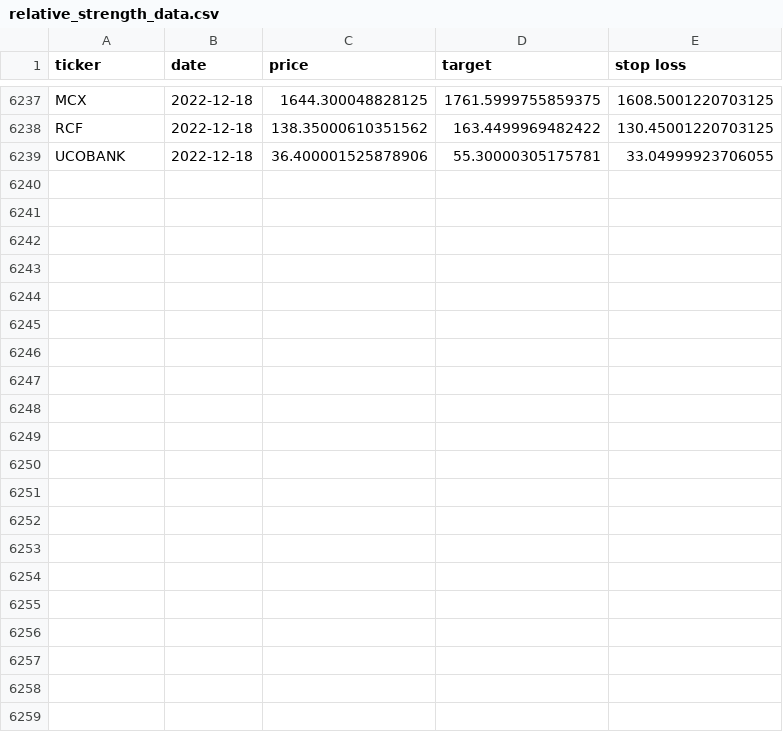
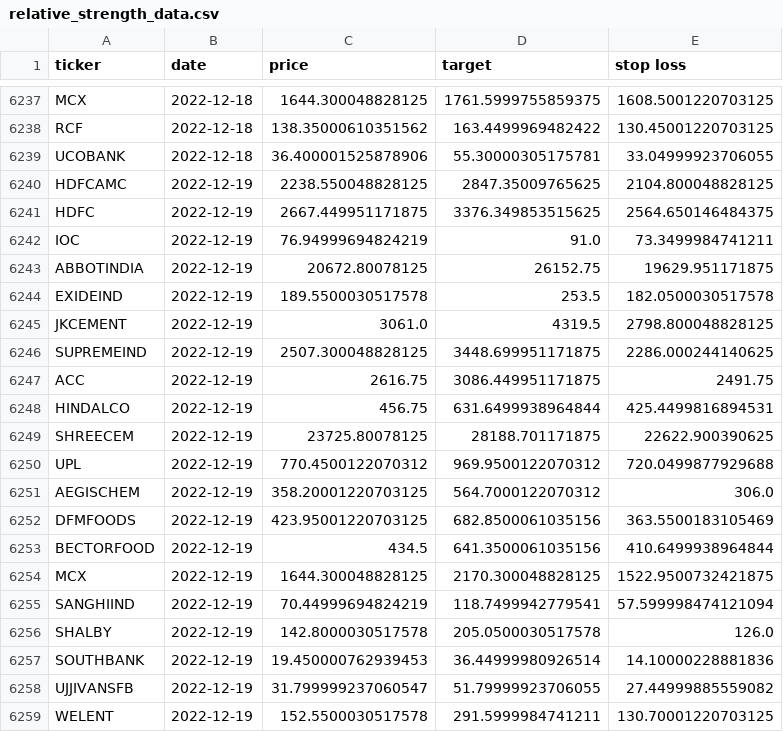
Before and after one commit to sswtlshth/ticker_data, a CSV file: output/relative_strength_data.csv, drawn as a sheet; only a part is shown, gaps mark what is left out; the diff names each change by its address in the sheet, - before the commit and + after, or states it on an @@ line.

Commit message:
automated script

```diff
--- a/output/relative_strength_data.csv
+++ b/output/relative_strength_data.csv
+row 6240: HDFCAMC | 2022-12-19 | 2238.550048828125 | 2847.35009765625 | 2104.800048828125
+row 6241: HDFC | 2022-12-19 | 2667.449951171875 | 3376.349853515625 | 2564.650146484375
+row 6242: IOC | 2022-12-19 | 76.94999694824219 | 91.0 | 73.3499984741211
+row 6243: ABBOTINDIA | 2022-12-19 | 20672.80078125 | 26152.75 | 19629.951171875
+row 6244: EXIDEIND | 2022-12-19 | 189.5500030517578 | 253.5 | 182.0500030517578
+row 6245: JKCEMENT | 2022-12-19 | 3061.0 | 4319.5 | 2798.800048828125
+row 6246: SUPREMEIND | 2022-12-19 | 2507.300048828125 | 3448.699951171875 | 2286.000244140625
+row 6247: ACC | 2022-12-19 | 2616.75 | 3086.449951171875 | 2491.75
+row 6248: HINDALCO | 2022-12-19 | 456.75 | 631.6499938964844 | 425.4499816894531
+row 6249: SHREECEM | 2022-12-19 | 23725.80078125 | 28188.701171875 | 22622.900390625
+row 6250: UPL | 2022-12-19 | 770.4500122070312 | 969.9500122070312 | 720.0499877929688
+row 6251: AEGISCHEM | 2022-12-19 | 358.20001220703125 | 564.7000122070312 | 306.0
+row 6252: DFMFOODS | 2022-12-19 | 423.95001220703125 | 682.8500061035156 | 363.5500183105469
+row 6253: BECTORFOOD | 2022-12-19 | 434.5 | 641.3500061035156 | 410.6499938964844
+row 6254: MCX | 2022-12-19 | 1644.300048828125 | 2170.300048828125 | 1522.9500732421875
+row 6255: SANGHIIND | 2022-12-19 | 70.44999694824219 | 118.7499942779541 | 57.599998474121094
+row 6256: SHALBY | 2022-12-19 | 142.8000030517578 | 205.0500030517578 | 126.0
+row 6257: SOUTHBANK | 2022-12-19 | 19.450000762939453 | 36.44999980926514 | 14.10000228881836
+row 6258: UJJIVANSFB | 2022-12-19 | 31.799999237060547 | 51.79999923706055 | 27.44999885559082
+row 6259: WELENT | 2022-12-19 | 152.5500030517578 | 291.5999984741211 | 130.70001220703125
```
